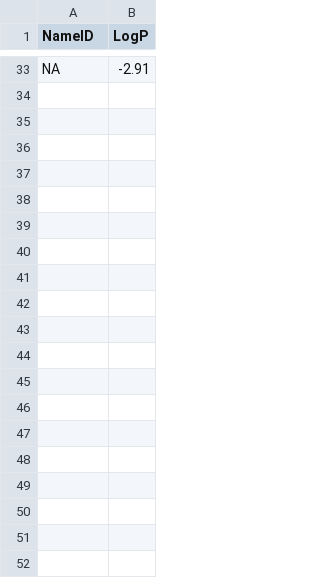
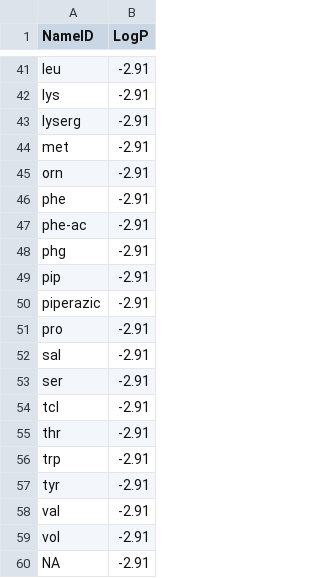
Before and after one commit to ablab/nerpa, a TSV file: resources/monomersLogP.tsv, drawn as a sheet; only a part is shown, gaps mark what is left out; the diff covers the shown part only; the diff names each change by its address in the sheet, - before the commit and + after, or states it on an @@ line.

Commit message:
resources: update monomers and predictions

```diff
--- a/resources/monomersLogP.tsv
+++ b/resources/monomersLogP.tsv
+row 41: leu | -2.91
+row 42: lys | -2.91
+row 43: lyserg | -2.91
+row 44: met | -2.91
+row 45: orn | -2.91
+row 46: phe | -2.91
+row 47: phe-ac | -2.91
+row 48: phg | -2.91
+row 49: pip | -2.91
+row 50: piperazic | -2.91
+row 51: pro | -2.91
+row 52: sal | -2.91
+row 53: ser | -2.91
+row 54: tcl | -2.91
+row 55: thr | -2.91
+row 56: trp | -2.91
+row 57: tyr | -2.91
+row 58: val | -2.91
+row 59: vol | -2.91
```
Also changed, not shown: 39 added rows and 31 removed rows elsewhere in this file.
